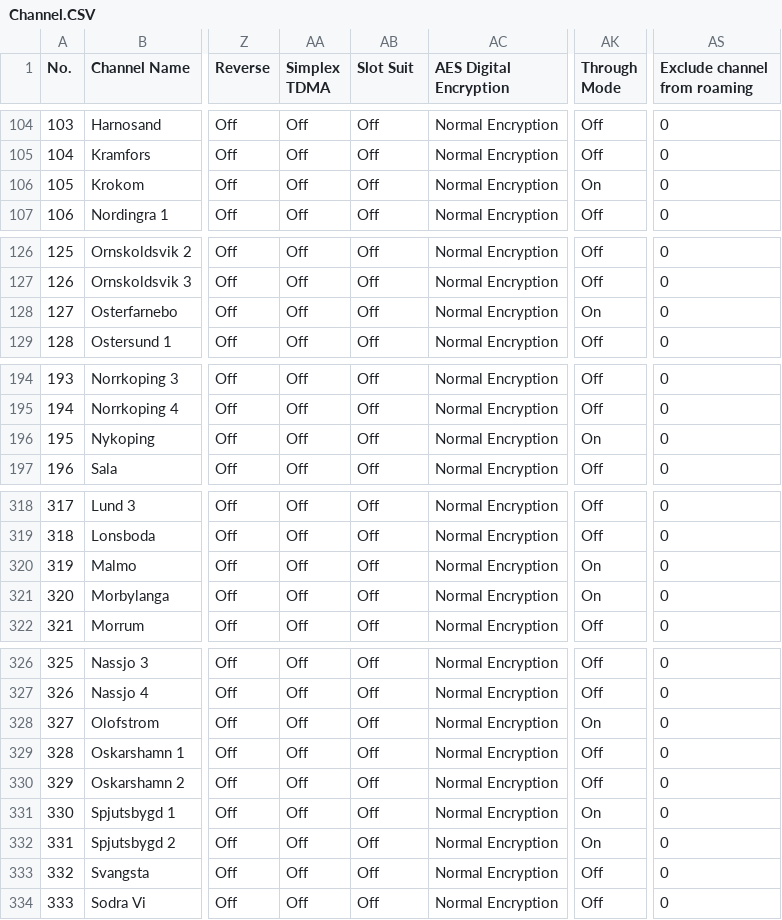
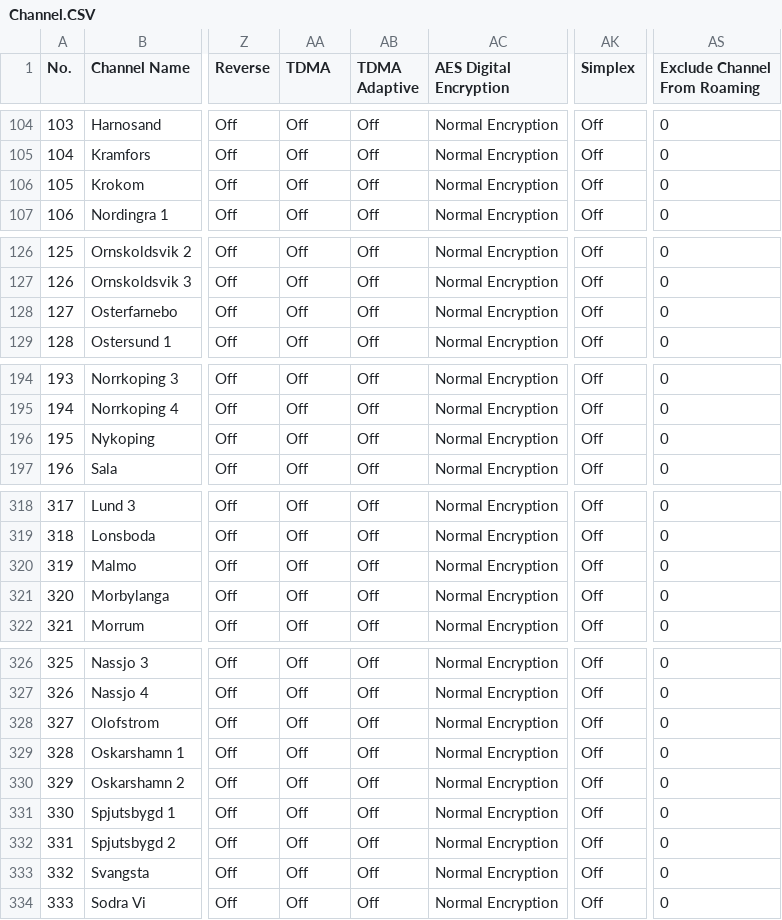
Before and after one commit to sm0rux/at-d878uv, a CSV file: Channel.CSV, drawn as a sheet; only a part is shown, gaps mark what is left out; the diff covers the shown part only; the diff names each change by its address in the sheet, - before the commit and + after, or states it on an @@ line.

```diff
--- a/Channel.CSV
+++ b/Channel.CSV
-AA1: Simplex TDMA
+AA1: TDMA
-AB1: Slot Suit
+AB1: TDMA Adaptive
-AK1: Through Mode
+AK1: Simplex
-AS1: Exclude channel from roaming
+AS1: Exclude Channel From Roaming
-AK106 (Simplex): On
+AK106 (Simplex): Off
-AK128 (Simplex): On
+AK128 (Simplex): Off
-AK196 (Simplex): On
+AK196 (Simplex): Off
-AK320:AK321 (Simplex): On
+AK320:AK321 (Simplex): Off
-AK328 (Simplex): On
+AK328 (Simplex): Off
-AK331:AK332 (Simplex): On
+AK331:AK332 (Simplex): Off
```
Also changed, not shown: 2 edited cells elsewhere in this file, APRS.CSV, HotKey_HotKey.CSV, 4 other files.
